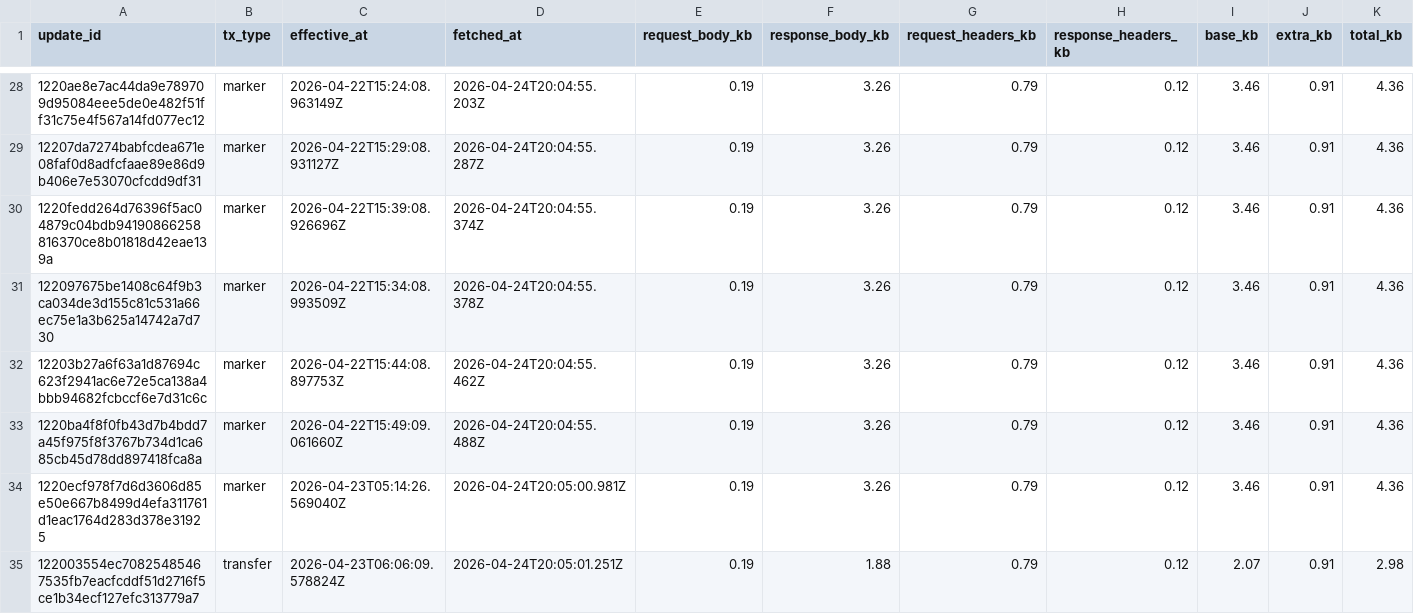
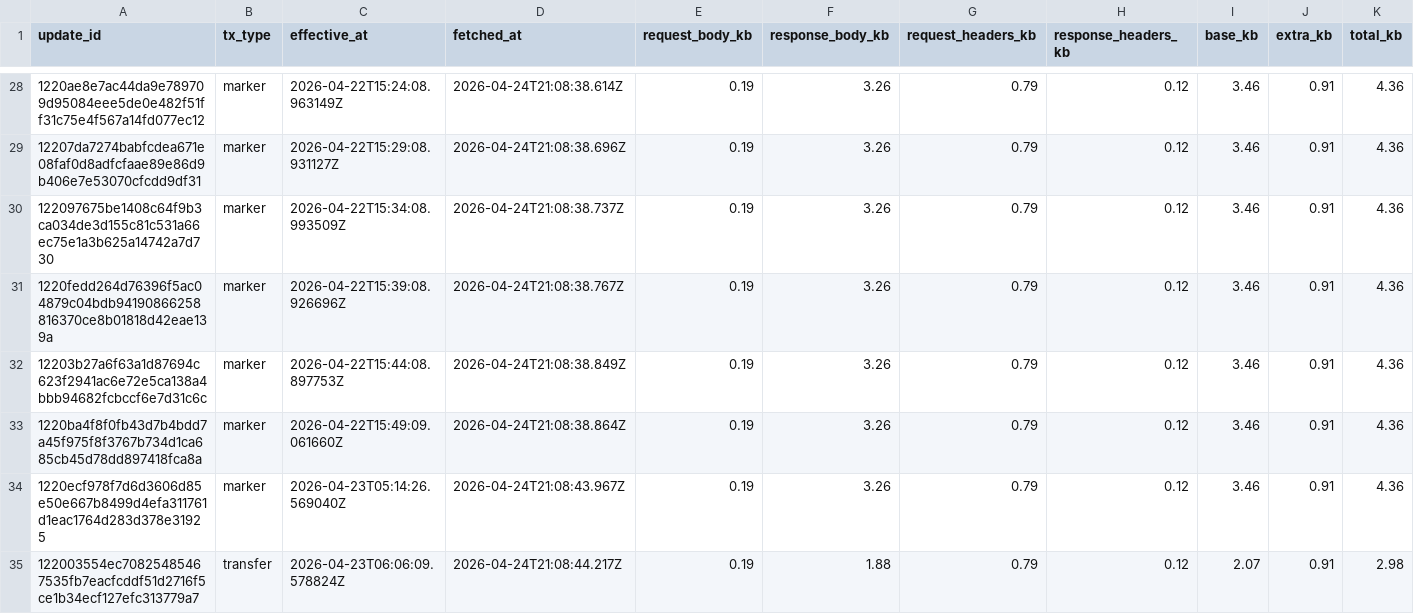
Before and after one commit to ipsita4/validator-traffic-tools, a CSV file: docs/tx_traffic_4types.csv, drawn as a sheet; only a part is shown, gaps mark what is left out; the diff covers the shown part only.

```diff
--- a/docs/tx_traffic_4types.csv
+++ b/docs/tx_traffic_4types.csv
@@ -28,8 +28,8 @@ update_id,tx_type,effective_at,fetched_at,request_body_kb,response_body_kb,reque
-1220ae8e7ac44da9e789709d95084eee5de0e482f51ff31c75e4f567a14fd077ec12,marker,2026-04-22T15:24:08.963149Z,2026-04-24T20:04:55.203Z,0.19,3.26,0.79,0.12,3.46,0.91,4.36
-12207da7274babfcdea671e08faf0d8adfcfaae89e86d9b406e7e53070cfcdd9df31,marker,2026-04-22T15:29:08.931127Z,2026-04-24T20:04:55.287Z,0.19,3.26,0.79,0.12,3.46,0.91,4.36
-1220fedd264d76396f5ac04879c04bdb94190866258816370ce8b01818d42eae139a,marker,2026-04-22T15:39:08.926696Z,2026-04-24T20:04:55.374Z,0.19,3.26,0.79,0.12,3.46,0.91,4.36
-122097675be1408c64f9b3ca034de3d155c81c531a66ec75e1a3b625a14742a7d730,marker,2026-04-22T15:34:08.993509Z,2026-04-24T20:04:55.378Z,0.19,3.26,0.79,0.12,3.46,0.91,4.36
-12203b27a6f63a1d87694c623f2941ac6e72e5ca138a4bbb94682fcbccf6e7d31c6c,marker,2026-04-22T15:44:08.897753Z,2026-04-24T20:04:55.462Z,0.19,3.26,0.79,0.12,3.46,0.91,4.36
-1220ba4f8f0fb43d7b4bdd7a45f975f8f3767b734d1ca685cb45d78dd897418fca8a,marker,2026-04-22T15:49:09.061660Z,2026-04-24T20:04:55.488Z,0.19,3.26,0.79,0.12,3.46,0.91,4.36
-1220ecf978f7d6d3606d85e50e667b8499d4efa311761d1eac1764d283d378e31925,marker,2026-04-23T05:14:26.569040Z,2026-04-24T20:05:00.981Z,0.19,3.26,0.79,0.12,3.46,0.91,4.36
-122003554ec70825485467535fb7eacfcddf51d2716f5ce1b34ecf127efc313779a7,transfer,2026-04-23T06:06:09.578824Z,2026-04-24T20:05:01.251Z,0.19,1.88,0.79,0.12,2.07,0.91,2.98
+1220ae8e7ac44da9e789709d95084eee5de0e482f51ff31c75e4f567a14fd077ec12,marker,2026-04-22T15:24:08.963149Z,2026-04-24T21:08:38.614Z,0.19,3.26,0.79,0.12,3.46,0.91,4.36
+12207da7274babfcdea671e08faf0d8adfcfaae89e86d9b406e7e53070cfcdd9df31,marker,2026-04-22T15:29:08.931127Z,2026-04-24T21:08:38.696Z,0.19,3.26,0.79,0.12,3.46,0.91,4.36
+122097675be1408c64f9b3ca034de3d155c81c531a66ec75e1a3b625a14742a7d730,marker,2026-04-22T15:34:08.993509Z,2026-04-24T21:08:38.737Z,0.19,3.26,0.79,0.12,3.46,0.91,4.36
+1220fedd264d76396f5ac04879c04bdb94190866258816370ce8b01818d42eae139a,marker,2026-04-22T15:39:08.926696Z,2026-04-24T21:08:38.767Z,0.19,3.26,0.79,0.12,3.46,0.91,4.36
+12203b27a6f63a1d87694c623f2941ac6e72e5ca138a4bbb94682fcbccf6e7d31c6c,marker,2026-04-22T15:44:08.897753Z,2026-04-24T21:08:38.849Z,0.19,3.26,0.79,0.12,3.46,0.91,4.36
+1220ba4f8f0fb43d7b4bdd7a45f975f8f3767b734d1ca685cb45d78dd897418fca8a,marker,2026-04-22T15:49:09.061660Z,2026-04-24T21:08:38.864Z,0.19,3.26,0.79,0.12,3.46,0.91,4.36
+1220ecf978f7d6d3606d85e50e667b8499d4efa311761d1eac1764d283d378e31925,marker,2026-04-23T05:14:26.569040Z,2026-04-24T21:08:43.967Z,0.19,3.26,0.79,0.12,3.46,0.91,4.36
+122003554ec70825485467535fb7eacfcddf51d2716f5ce1b34ecf127efc313779a7,transfer,2026-04-23T06:06:09.578824Z,2026-04-24T21:08:44.217Z,0.19,1.88,0.79,0.12,2.07,0.91,2.98
```
Also changed, not shown: 4 added rows, 4 removed rows and 24 edited cells elsewhere in this file, docs/tx_kb_data.csv, docs/tx_traffic.csv, 3 other files.
